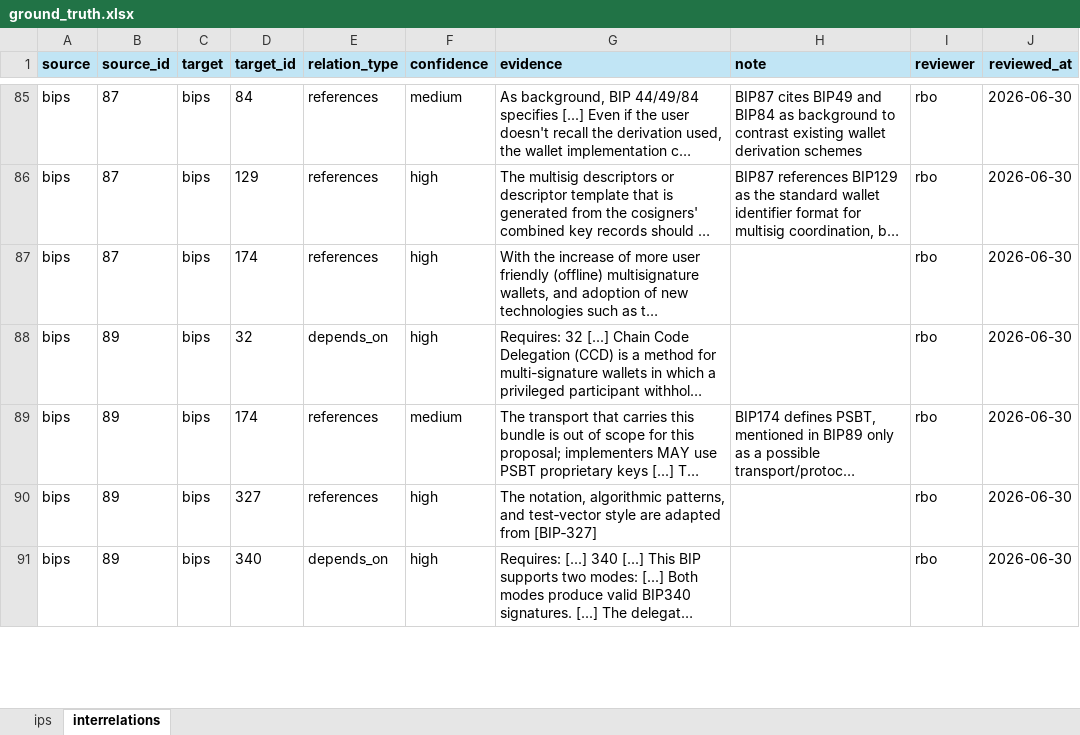
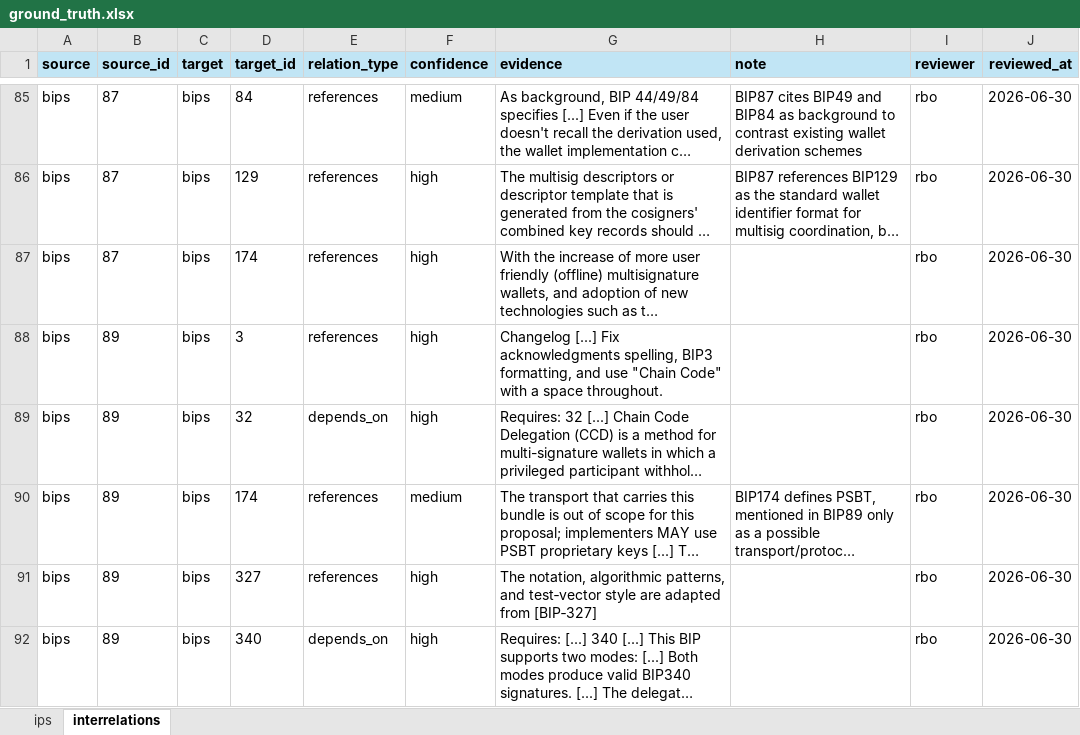
Before and after one commit to SEG-UNIBE/cdv-explorer, an Excel workbook: ip_data/bitcoin/ground_truth/ground_truth.xlsx, sheet interrelations, drawn as a sheet; only a part is shown, gaps mark what is left out; long unchanged cells end in …; values as stored, in another font and other column widths than the file's, no borders; conditional formats not drawn; the diff covers the shown part only; the diff names each change by its address in the sheet, - before the commit and + after, or states it on an @@ line.

```diff
--- a/ip_data/bitcoin/ground_truth/ground_truth.xlsx (sheet interrelations)
+++ b/ip_data/bitcoin/ground_truth/ground_truth.xlsx (sheet interrelations)
+row 88: bips | 89 | bips | 3 | references | high | Changelog [...] Fix acknowledgments spelling, BIP3 formatting, and use "Chain Code" with a space throughout. |  | rbo | 2026-06-30
```
Also changed, not shown: 3 added rows, 7 removed rows and 52 edited cells elsewhere in this sheet, 31 other files.
